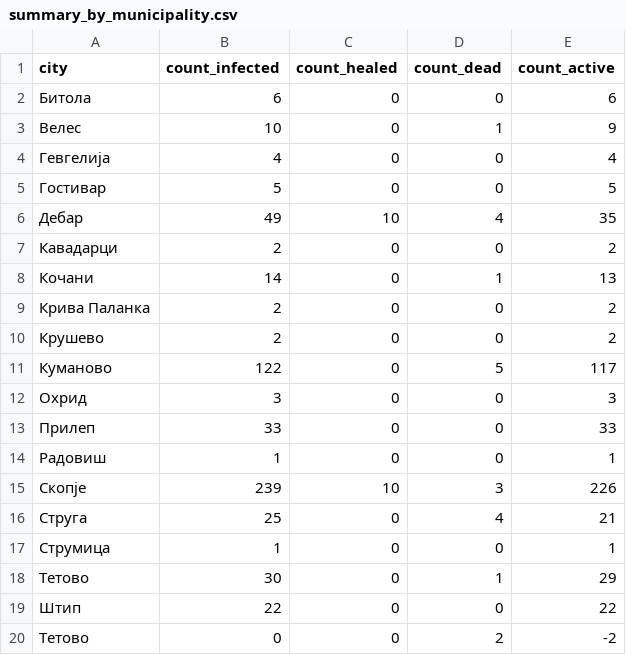
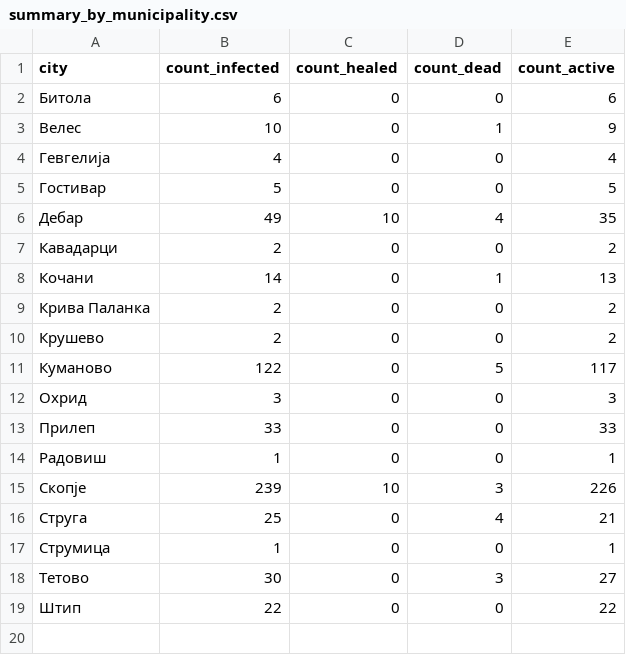
Before and after one commit to klupp/opendata, a CSV file: mk/covid19/datasets/summary_by_municipality.csv, drawn as a sheet.

Commit message:
update covid19 Mon 06 Apr 2020 10:00:20 PM CEST

```diff
--- a/mk/covid19/datasets/summary_by_municipality.csv
+++ b/mk/covid19/datasets/summary_by_municipality.csv
@@ -17,4 +17,3 @@ city,count_infected,count_healed,count_dead,count_active
 Струмица,1,0,0,1
-Тетово,30,0,1,29
+Тетово,30,0,3,27
 Штип,22,0,0,22
- Тетово,0,0,2,-2
```
Also changed, not shown: mk/covid19/datasets/dead_by_municipality.csv, 1 other file.
